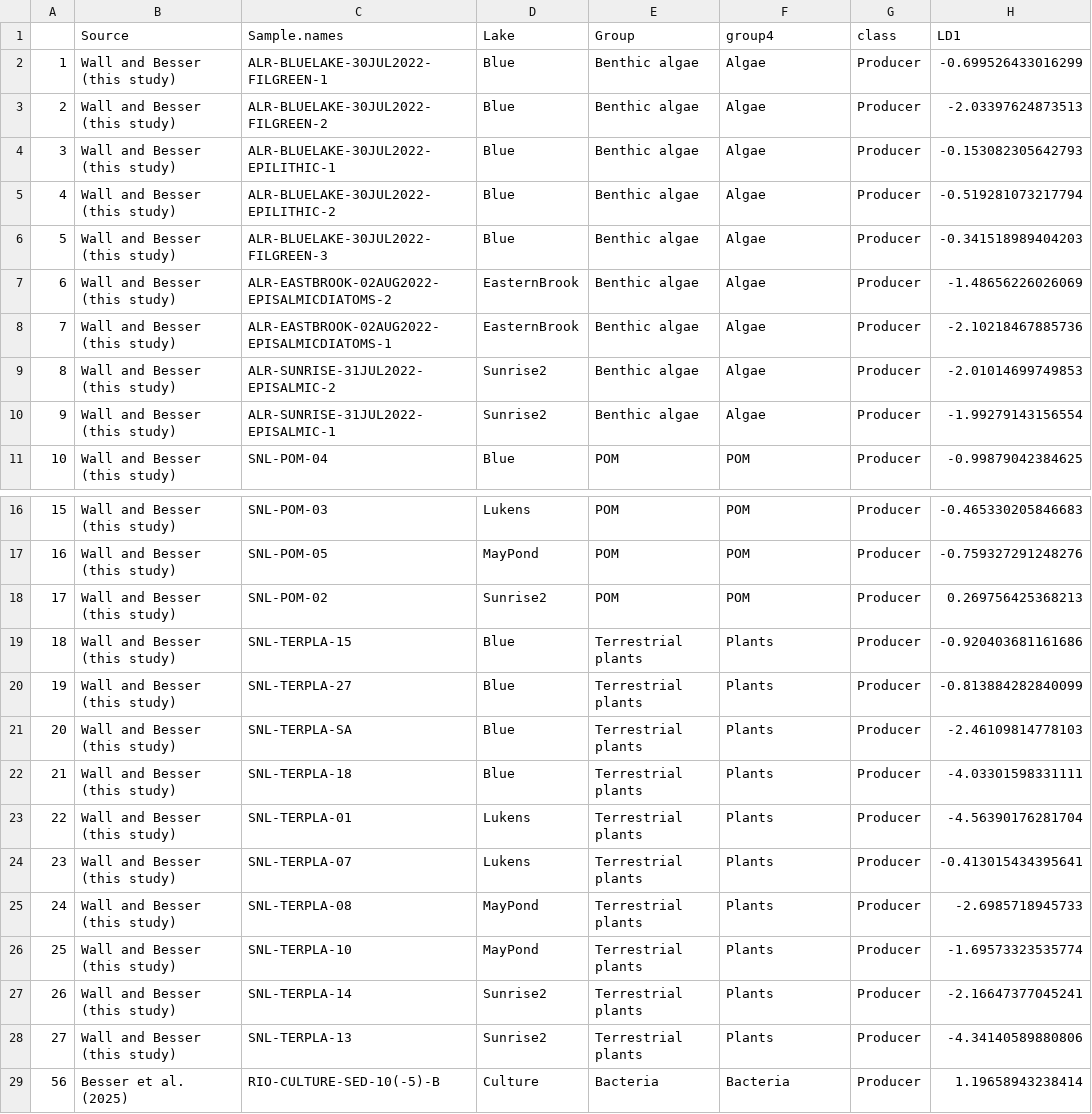
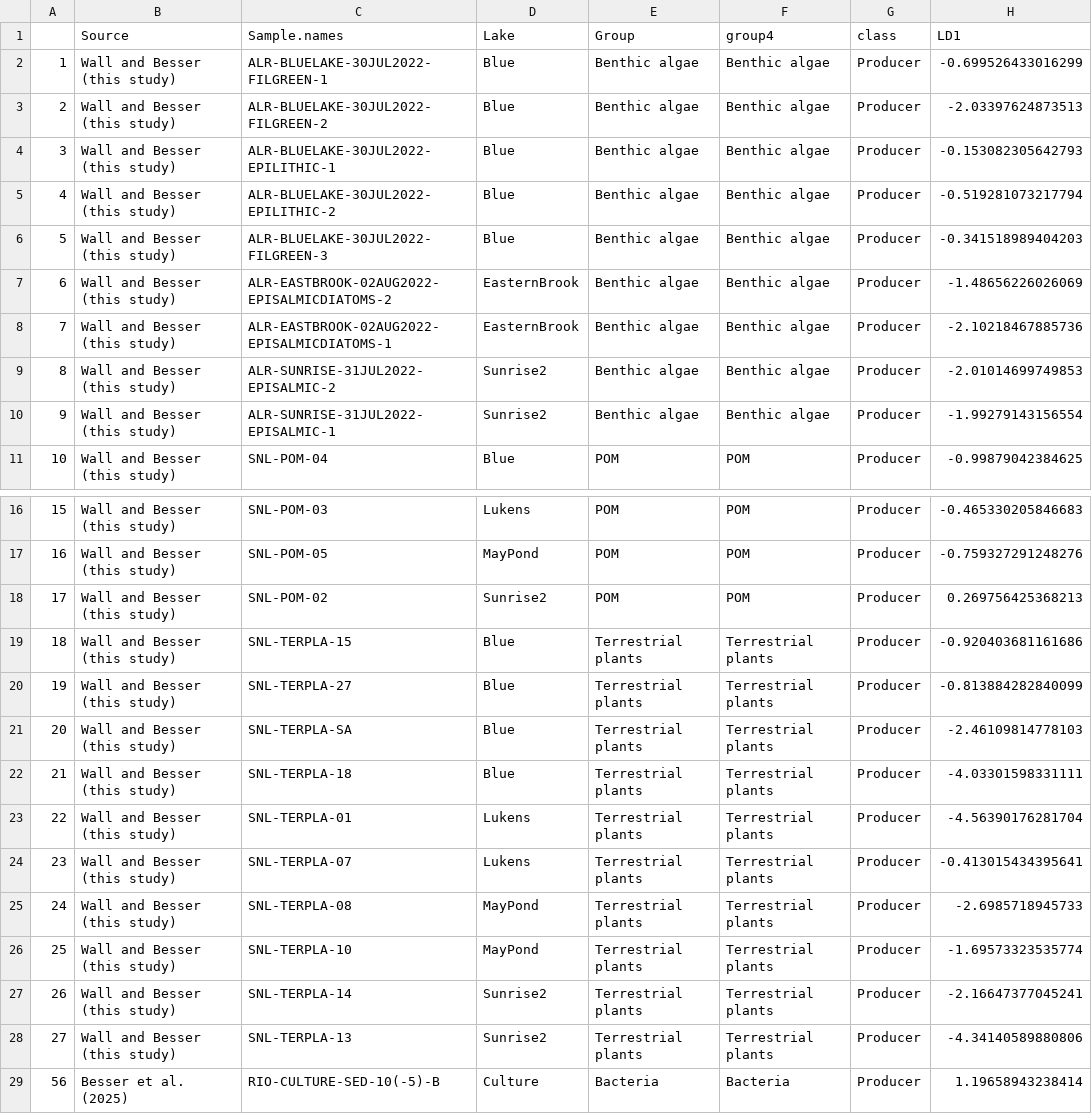
Before and after one commit to cbwall/Sierra-plankton-CSIA, a CSV file: output/Bact.zoop.LDA.df.csv, drawn as a sheet; only a part is shown, gaps mark what is left out; the diff names each change by its address in the sheet, - before the commit and + after, or states it on an @@ line.

```diff
--- a/output/Bact.zoop.LDA.df.csv
+++ b/output/Bact.zoop.LDA.df.csv
-F2:F10 (group4): Algae
+F2:F10 (group4): Benthic algae
-F19:F28 (group4): Plants
+F19:F28 (group4): Terrestrial plants
```
Also changed, not shown: 17 other files.
